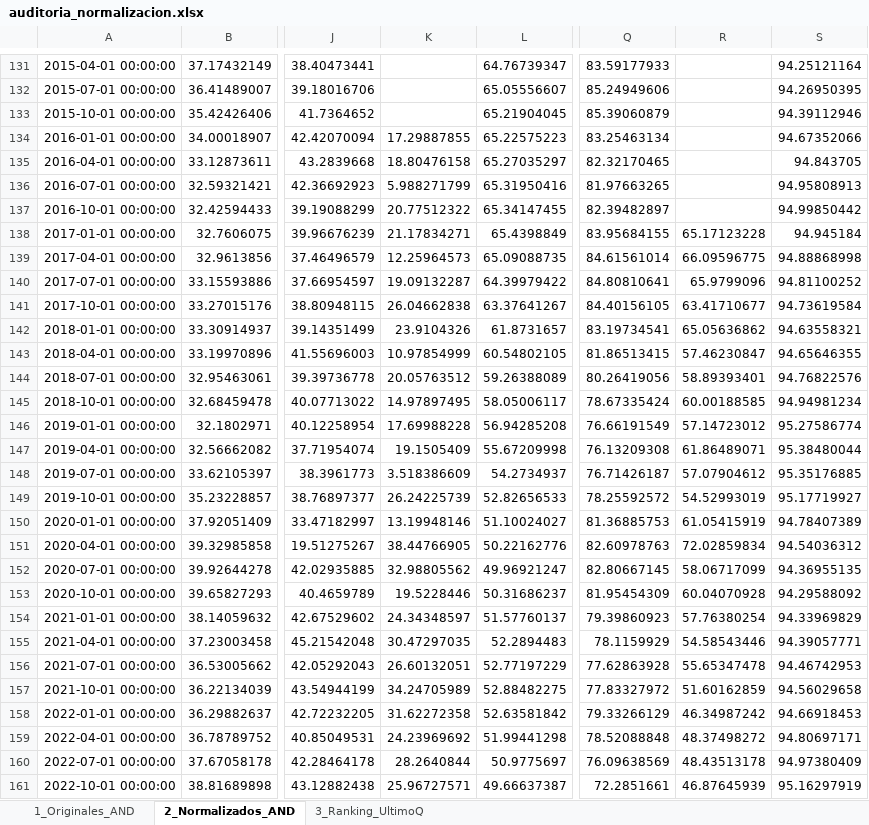
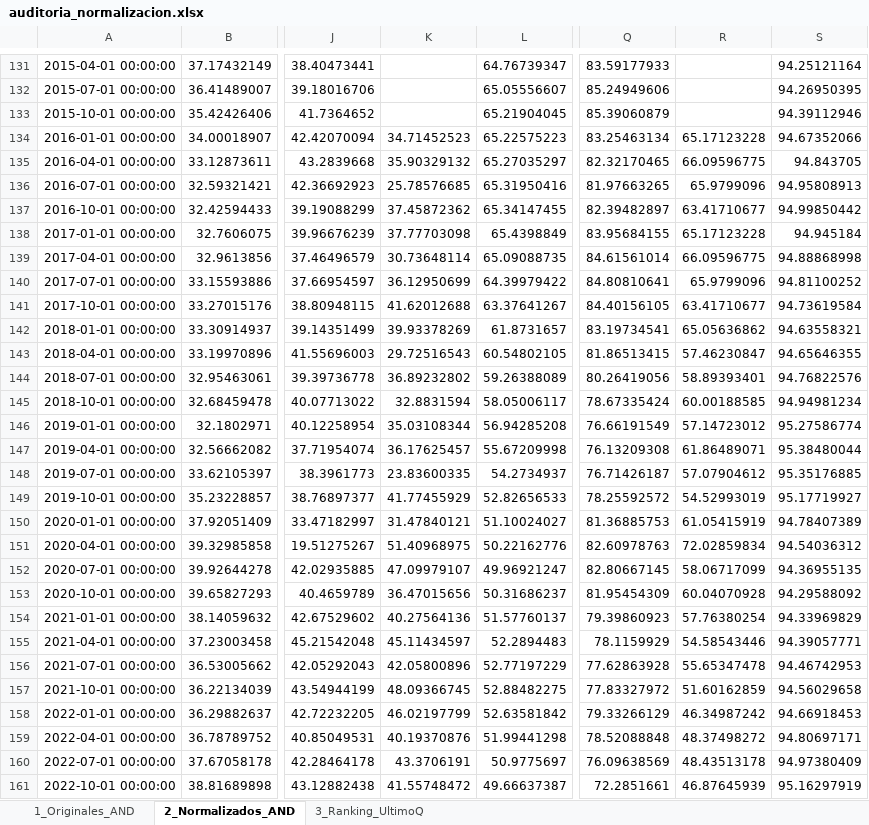
Before and after one commit to mhidper/IPA27_project, an Excel workbook: results/data/auditoria_normalizacion.xlsx, sheet 2_Normalizados_AND, drawn as a sheet; only a part is shown, gaps mark what is left out; values as stored, in another font and other column widths than the file's, no borders; the diff covers the shown part only; the diff names each change by its address in the sheet, - before the commit and + after, or states it on an @@ line.

```diff
--- a/results/data/auditoria_normalizacion.xlsx (sheet 2_Normalizados_AND)
+++ b/results/data/auditoria_normalizacion.xlsx (sheet 2_Normalizados_AND)
-K134: 17.29887855
+K134: 34.71452523
-R134: (empty)
+R134: 65.17123228
-K135: 18.80476158
+K135: 35.90329132
-R135: (empty)
+R135: 66.09596775
-K136: 5.988271799
+K136: 25.78576685
-R136: (empty)
+R136: 65.9799096
-K137: 20.77512322
+K137: 37.45872362
-R137: (empty)
+R137: 63.41710677
-K138: 21.17834271
+K138: 37.77703098
-K139: 12.25964573
+K139: 30.73648114
-K140: 19.09132287
+K140: 36.12950699
-K141: 26.04662838
+K141: 41.62012688
-K142: 23.9104326
+K142: 39.93378269
-K143: 10.97854999
+K143: 29.72516543
-K144: 20.05763512
+K144: 36.89232802
-K145: 14.97897495
+K145: 32.8831594
-K146: 17.69988228
+K146: 35.03108344
-K147: 19.1505409
+K147: 36.17625457
-K148: 3.518386609
+K148: 23.83600335
-K149: 26.24225739
+K149: 41.77455929
-K150: 13.19948146
+K150: 31.47840121
-K151: 38.44766905
+K151: 51.40968975
-K152: 32.98805562
+K152: 47.09979107
-K153: 19.5228446
+K153: 36.47015656
-K154: 24.34348597
+K154: 40.27564136
-K155: 30.47297035
+K155: 45.11434597
-K156: 26.60132051
+K156: 42.05800896
-K157: 34.24705989
+K157: 48.09366745
-K158: 31.62272358
+K158: 46.02197799
-K159: 24.23969692
+K159: 40.19370876
-K160: 28.2640844
+K160: 43.3706191
-K161: 25.96727571
+K161: 41.55748472
```
Also changed, not shown: 13 edited cells elsewhere in this sheet, sheet 3_Ranking_UltimoQ, sheet 1_Originales_AND, results/data/IPA27_series_finales.xlsx, 43 other files.
